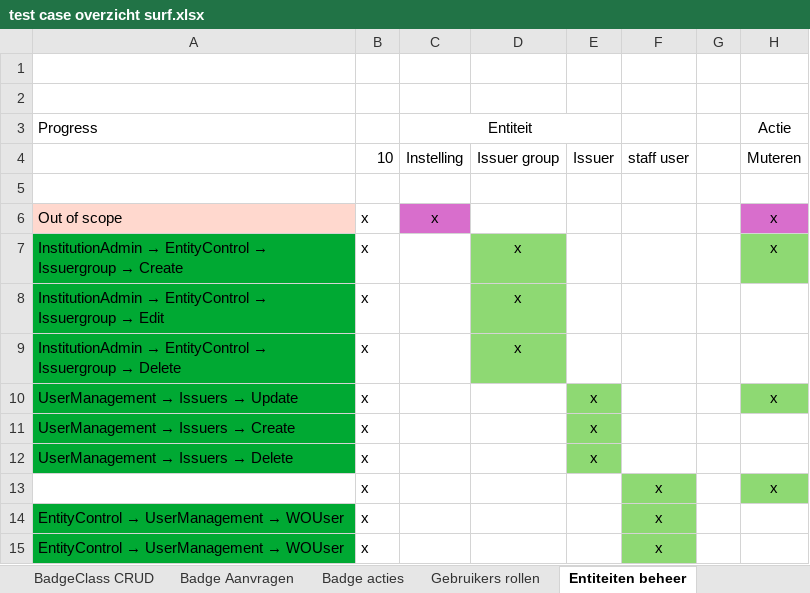
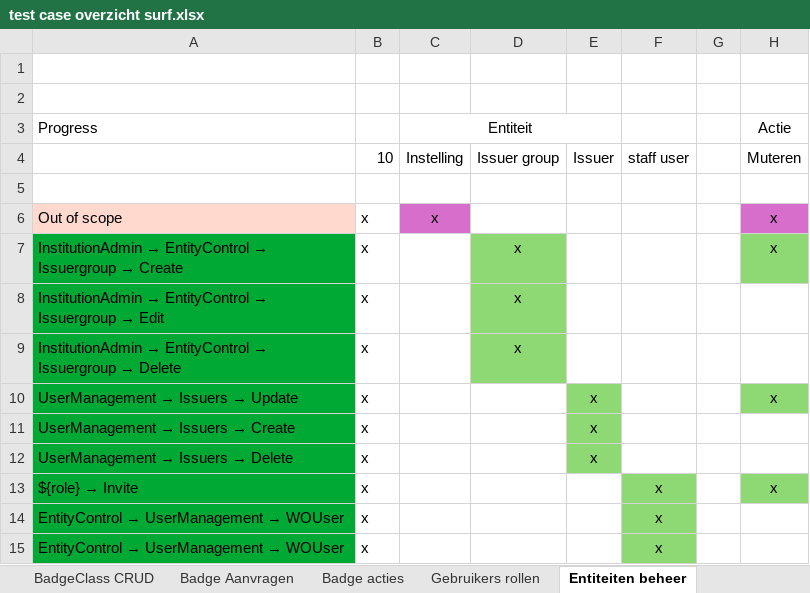
Before and after one commit to edubadges/edubadges-test, an Excel workbook: test case overzicht surf.xlsx, sheet Entiteiten beheer, drawn as a sheet; only a part is shown; values as stored, in another font and other column widths than the file's, no borders; the diff names each change by its address in the sheet, - before the commit and + after, or states it on an @@ line.

```diff
--- a/test case overzicht surf.xlsx (sheet Entiteiten beheer)
+++ b/test case overzicht surf.xlsx (sheet Entiteiten beheer)
@@ A13: (empty) → ${role} → Invite @@
-A13 fill: none
+A13 fill: #00A933
```
Also changed, not shown: sheet Overview.
